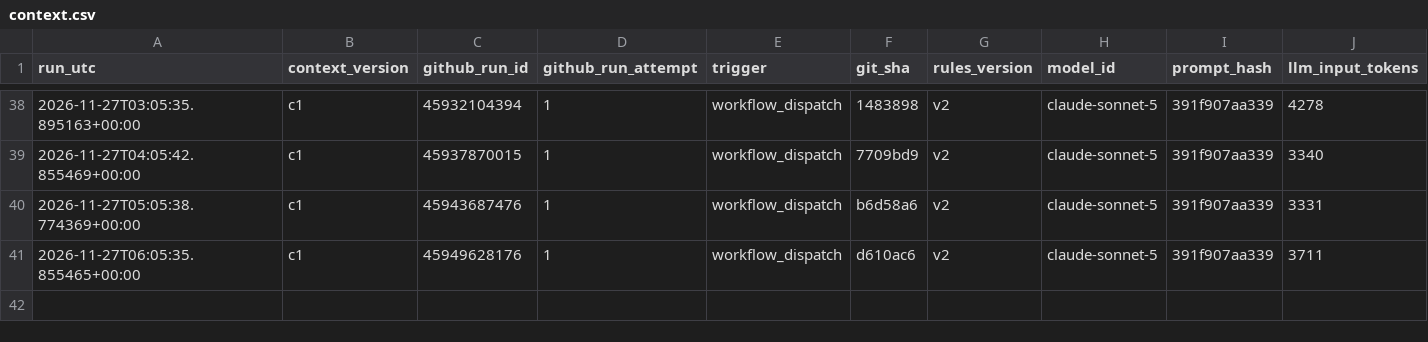
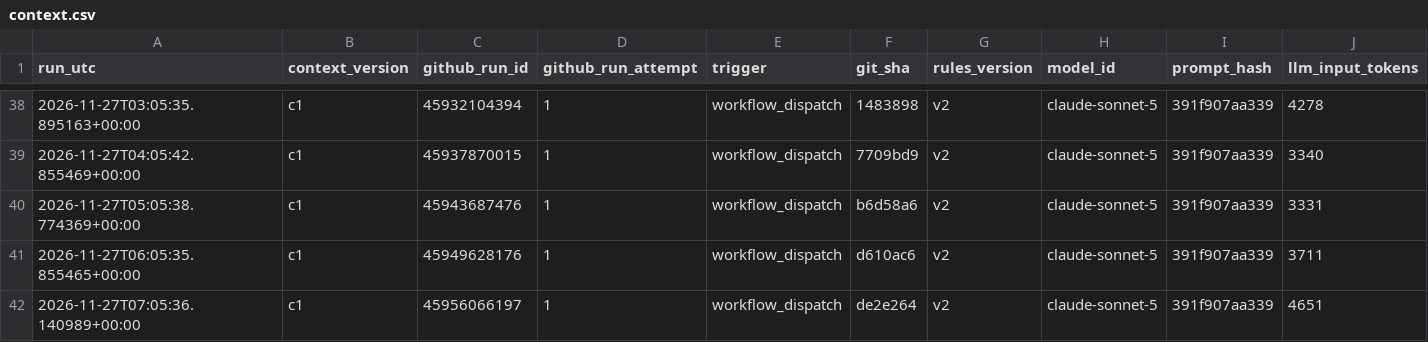
Before and after one commit to beausiff/Oil-signal-logger, a CSV file: backup/context.csv, drawn as a sheet; only a part is shown, gaps mark what is left out; rows hold the shown columns only; the diff names each change by its address in the sheet, - before the commit and + after, or states it on an @@ line.

```diff
--- a/backup/context.csv
+++ b/backup/context.csv
+row 42: 2026-11-27T07:05:36.140989+00:00 | c1 | 45956066197 | 1 | workflow_dispatch | de2e264 | v2 | claude-sonnet-5 | 391f907aa339 | 4651
```
Also changed, not shown: backup/feed_b_state.csv, backup/headlines_b.csv, 5 other files.
